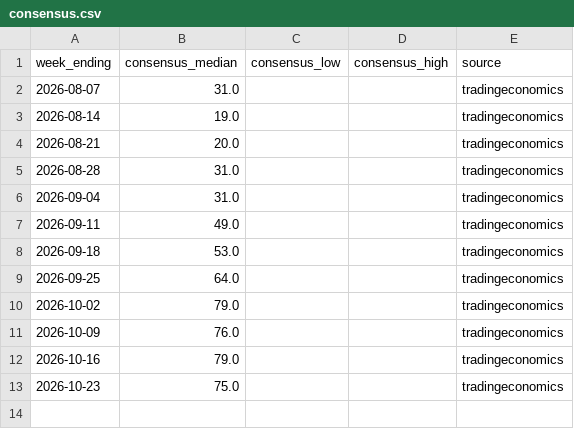
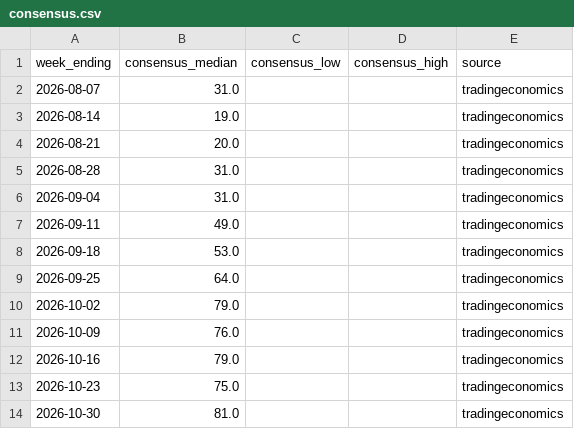
Before and after one commit to JakeA02/EduardoSaverin, a CSV file: data/consensus/consensus.csv, drawn as a sheet.

```diff
--- a/data/consensus/consensus.csv
+++ b/data/consensus/consensus.csv
@@ -13 +13,2 @@ week_ending,consensus_median,consensus_low,consensus_high,source
 2026-10-23,75.0,,,tradingeconomics
+2026-10-30,81.0,,,tradingeconomics
```
Also changed, not shown: data/paper/trades.csv, 7 other files.
